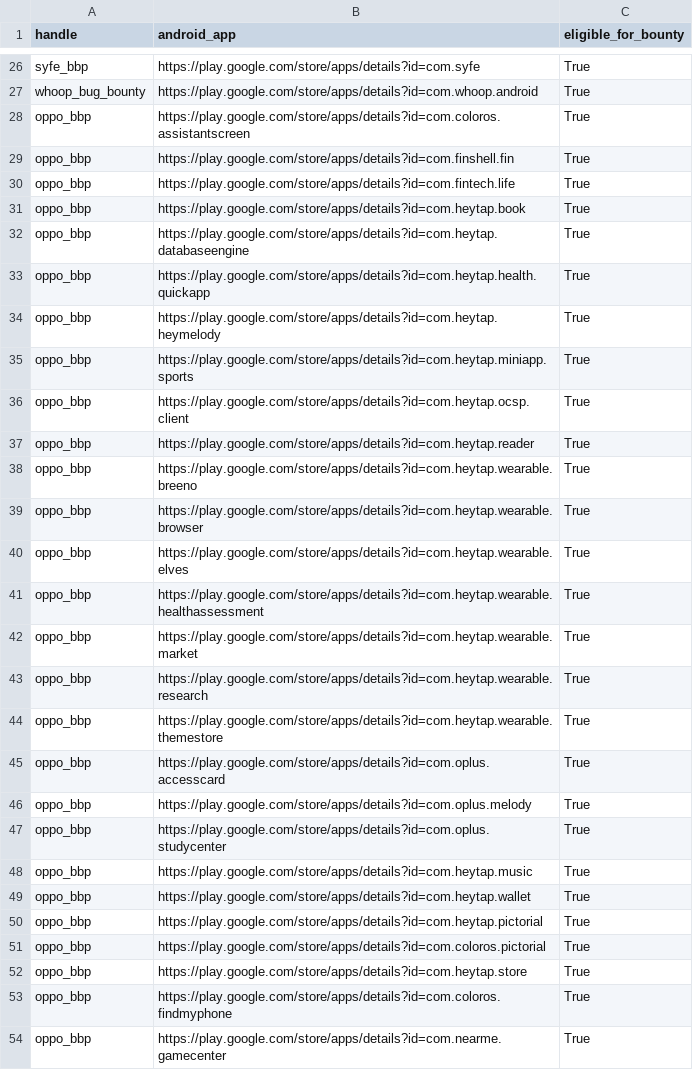
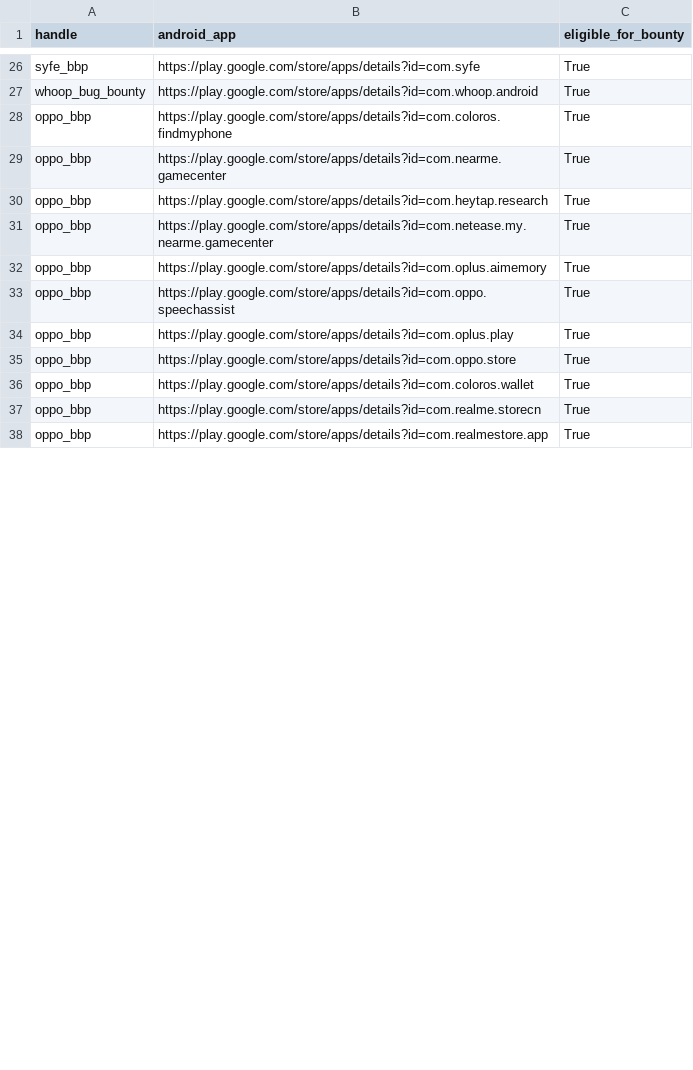
Before and after one commit to SecShiv/h1androidapp_scope, a CSV file: android_apps.csv, drawn as a sheet; only a part is shown, gaps mark what is left out; the shorter side is filled out with more unchanged rows; the diff covers the shown part only.

```diff
--- a/android_apps.csv
+++ b/android_apps.csv
@@ -27,27 +27,2 @@ syfe_bbp,https://play.google.com/store/apps/details?id=com.syfe,True
 whoop_bug_bounty,https://play.google.com/store/apps/details?id=com.whoop.android,True
-oppo_bbp,https://play.google.com/store/apps/details?id=com.coloros.assistantscreen,True
-oppo_bbp,https://play.google.com/store/apps/details?id=com.finshell.fin,True
-oppo_bbp,https://play.google.com/store/apps/details?id=com.fintech.life,True
-oppo_bbp,https://play.google.com/store/apps/details?id=com.heytap.book,True
-oppo_bbp,https://play.google.com/store/apps/details?id=com.heytap.databaseengine,True
-oppo_bbp,https://play.google.com/store/apps/details?id=com.heytap.health.quickapp,True
-oppo_bbp,https://play.google.com/store/apps/details?id=com.heytap.heymelody,True
-oppo_bbp,https://play.google.com/store/apps/details?id=com.heytap.miniapp.sports,True
-oppo_bbp,https://play.google.com/store/apps/details?id=com.heytap.ocsp.client,True
-oppo_bbp,https://play.google.com/store/apps/details?id=com.heytap.reader,True
-oppo_bbp,https://play.google.com/store/apps/details?id=com.heytap.wearable.breeno,True
-oppo_bbp,https://play.google.com/store/apps/details?id=com.heytap.wearable.browser,True
-oppo_bbp,https://play.google.com/store/apps/details?id=com.heytap.wearable.elves,True
-oppo_bbp,https://play.google.com/store/apps/details?id=com.heytap.wearable.healthassessment,True
-oppo_bbp,https://play.google.com/store/apps/details?id=com.heytap.wearable.market,True
-oppo_bbp,https://play.google.com/store/apps/details?id=com.heytap.wearable.research,True
-oppo_bbp,https://play.google.com/store/apps/details?id=com.heytap.wearable.themestore,True
-oppo_bbp,https://play.google.com/store/apps/details?id=com.oplus.accesscard,True
-oppo_bbp,https://play.google.com/store/apps/details?id=com.oplus.melody,True
-oppo_bbp,https://play.google.com/store/apps/details?id=com.oplus.studycenter,True
-oppo_bbp,https://play.google.com/store/apps/details?id=com.heytap.music,True
-oppo_bbp,https://play.google.com/store/apps/details?id=com.heytap.wallet,True
-oppo_bbp,https://play.google.com/store/apps/details?id=com.heytap.pictorial,True
-oppo_bbp,https://play.google.com/store/apps/details?id=com.coloros.pictorial,True
-oppo_bbp,https://play.google.com/store/apps/details?id=com.heytap.store,True
 oppo_bbp,https://play.google.com/store/apps/details?id=com.coloros.findmyphone,True
```
Also changed, not shown: 8 added rows, 21 removed rows, 18 moved rows and 4 edited cells elsewhere in this file, 4 other files.
